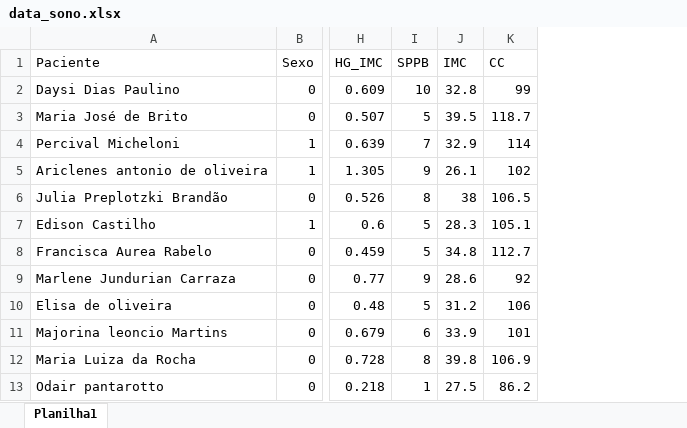
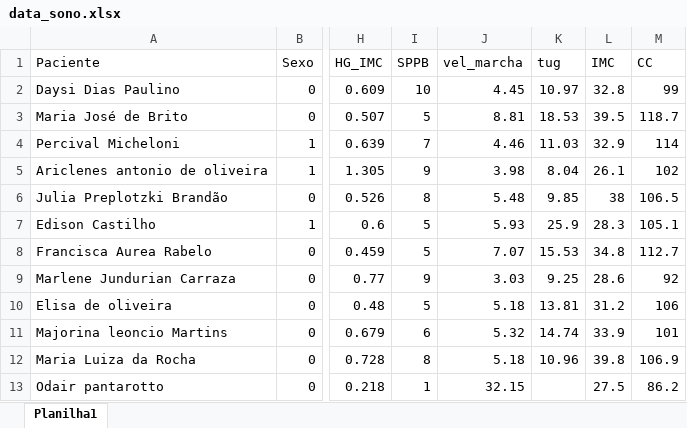
Before and after one commit to saulosgil/Sono_and_sarcopenia, an Excel workbook: data_sono.xlsx, sheet Planilha1, drawn as a sheet; only a part is shown, gaps mark what is left out; values as stored, in another font and other column widths than the file's, no borders; the diff names each change by its address in the sheet, - before the commit and + after, or states it on an @@ line.

```diff
--- a/data_sono.xlsx (sheet Planilha1)
+++ b/data_sono.xlsx (sheet Planilha1)
+column J (vel_marcha), rows 2-13: 4.45 | 8.81 | 4.46 | 3.98 | 5.48 | 5.93 | 7.07 | 3.03 | 5.18 | 5.32 | 5.18 | 32.15
+column K (tug), rows 2-12: 10.97 | 18.53 | 11.03 | 8.04 | 9.85 | 25.9 | 15.53 | 9.25 | 13.81 | 14.74 | 10.96
```
Also changed, not shown: 2 other files.
